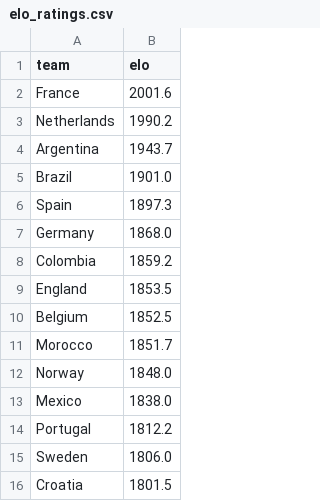
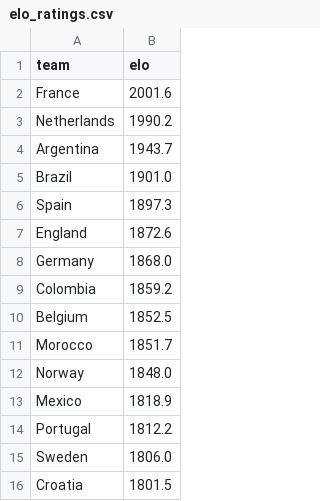
Before and after one commit to suluco/wk2026-predictor, a CSV file: data/elo_ratings.csv, drawn as a sheet; only a part is shown.

```diff
--- a/data/elo_ratings.csv
+++ b/data/elo_ratings.csv
@@ -6,5 +6,5 @@ Brazil,1901.0
 Spain,1897.3
+England,1872.6
 Germany,1868.0
 Colombia,1859.2
-England,1853.5
 Belgium,1852.5
@@ -12,3 +12,3 @@ Morocco,1851.7
 Norway,1848.0
-Mexico,1838.0
+Mexico,1818.9
 Portugal,1812.2
```
Also changed, not shown: data/matches.csv, data/teams.csv, 3 other files.
